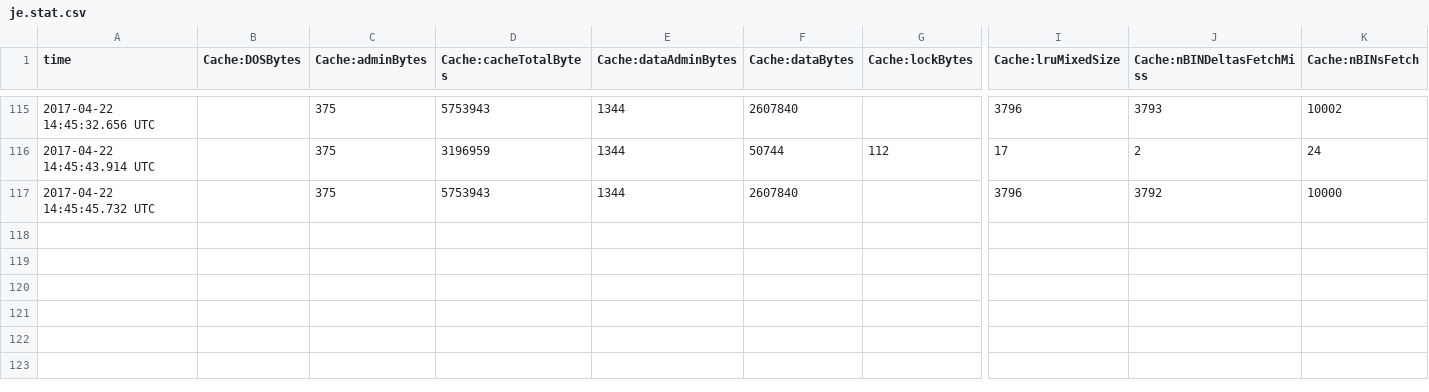
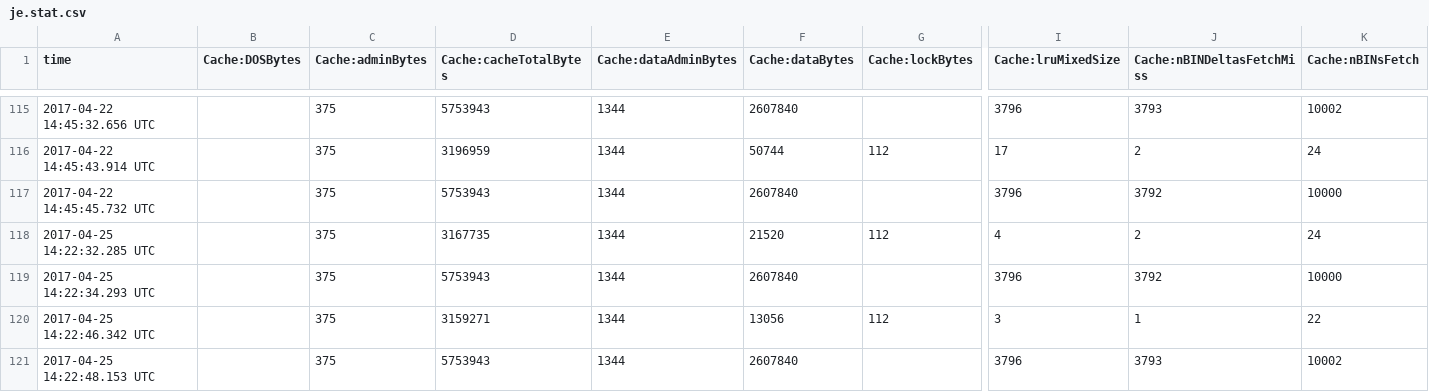
Before and after one commit to weilaidb/java_example, a CSV file: BerkeleyTest/savefile.txt/je.stat.csv, drawn as a sheet; only a part is shown, gaps mark what is left out; rows hold the shown columns only; the diff names each change by its address in the sheet, - before the commit and + after, or states it on an @@ line.

```diff
--- a/BerkeleyTest/savefile.txt/je.stat.csv
+++ b/BerkeleyTest/savefile.txt/je.stat.csv
+row 118: 2017-04-25 14:22:32.285 UTC |  | 375 | 3167735 | 1344 | 21520 | 112 | 4 | 2 | 24
+row 119: 2017-04-25 14:22:34.293 UTC |  | 375 | 5753943 | 1344 | 2607840 |  | 3796 | 3792 | 10000
+row 120: 2017-04-25 14:22:46.342 UTC |  | 375 | 3159271 | 1344 | 13056 | 112 | 3 | 1 | 22
+row 121: 2017-04-25 14:22:48.153 UTC |  | 375 | 5753943 | 1344 | 2607840 |  | 3796 | 3793 | 10002
```
Also changed, not shown: BerkeleyTest/savefile2.txt/je.stat.csv, 19 other files.
